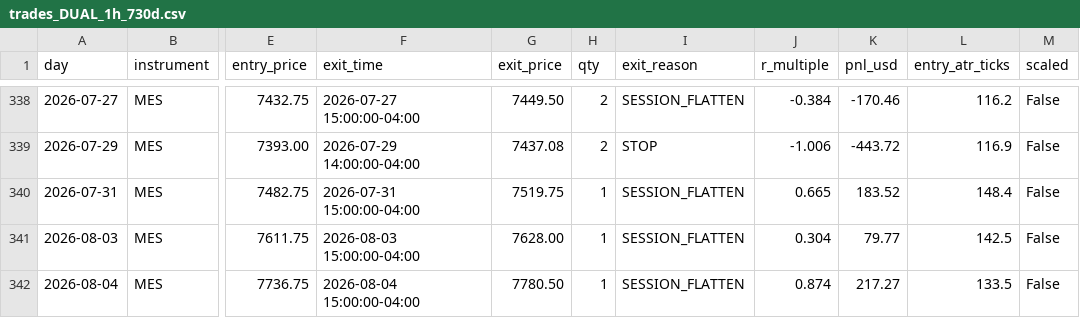
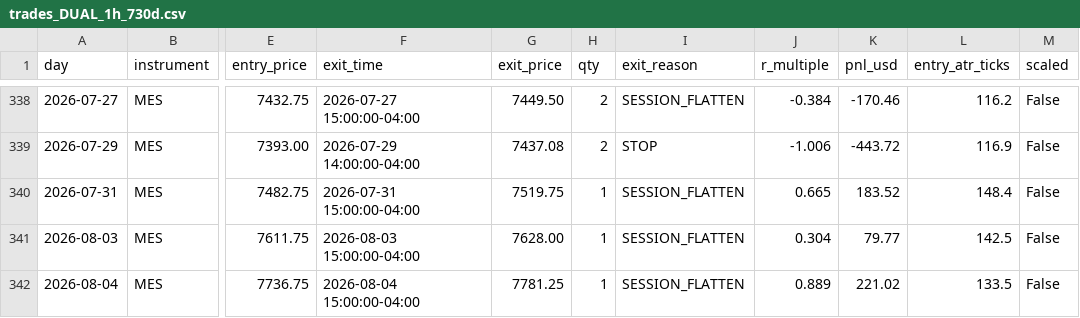
Before and after one commit to Arqua/Agentic-Trading, a CSV file: ninjatrader_es_mes/backtest/output/trades_DUAL_1h_730d.csv, drawn as a sheet; only a part is shown, gaps mark what is left out; the diff names each change by its address in the sheet, - before the commit and + after, or states it on an @@ line.

```diff
--- a/ninjatrader_es_mes/backtest/output/trades_DUAL_1h_730d.csv
+++ b/ninjatrader_es_mes/backtest/output/trades_DUAL_1h_730d.csv
-G342 (exit_price): 7780.50
+G342 (exit_price): 7781.25
-J342 (r_multiple): 0.874
+J342 (r_multiple): 0.889
-K342 (pnl_usd): 217.27
+K342 (pnl_usd): 221.02
```
Also changed, not shown: 2 other files.
